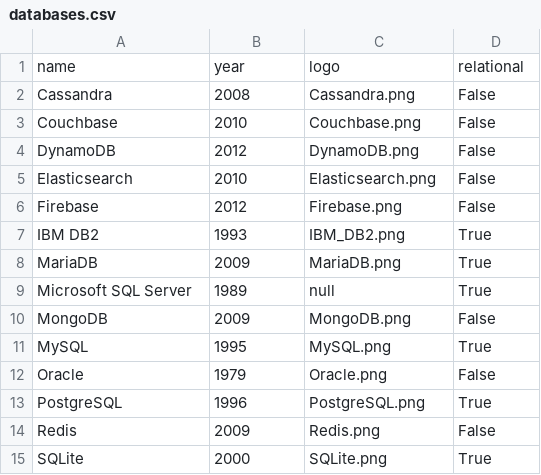
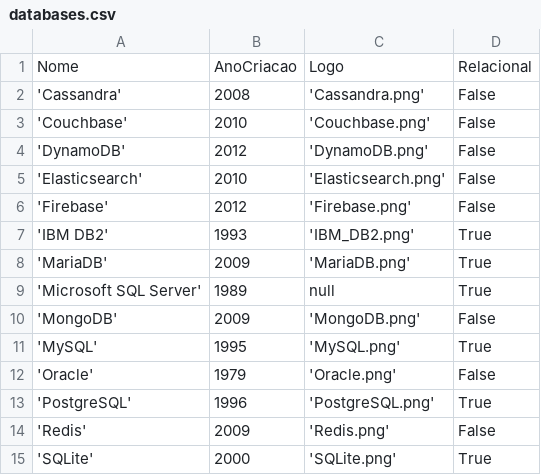
Before and after one commit to ferreira-mev/bd-trabalho-final, a CSV file: datasets/databases.csv, drawn as a sheet.

```diff
--- a/datasets/databases.csv
+++ b/datasets/databases.csv
@@ -1,15 +1,15 @@
-name,year,logo,relational
-Cassandra,2008,Cassandra.png,False
-Couchbase,2010,Couchbase.png,False
-DynamoDB,2012,DynamoDB.png,False
-Elasticsearch,2010,Elasticsearch.png,False
-Firebase,2012,Firebase.png,False
-IBM DB2,1993,IBM_DB2.png,True
-MariaDB,2009,MariaDB.png,True
-Microsoft SQL Server,1989,null,True
-MongoDB,2009,MongoDB.png,False
-MySQL,1995,MySQL.png,True
-Oracle,1979,Oracle.png,False
-PostgreSQL,1996,PostgreSQL.png,True
-Redis,2009,Redis.png,False
-SQLite,2000,SQLite.png,True
+Nome,AnoCriacao,Logo,Relacional
+'Cassandra',2008,'Cassandra.png',False
+'Couchbase',2010,'Couchbase.png',False
+'DynamoDB',2012,'DynamoDB.png',False
+'Elasticsearch',2010,'Elasticsearch.png',False
+'Firebase',2012,'Firebase.png',False
+'IBM DB2',1993,'IBM_DB2.png',True
+'MariaDB',2009,'MariaDB.png',True
+'Microsoft SQL Server',1989,null,True
+'MongoDB',2009,'MongoDB.png',False
+'MySQL',1995,'MySQL.png',True
+'Oracle',1979,'Oracle.png',False
+'PostgreSQL',1996,'PostgreSQL.png',True
+'Redis',2009,'Redis.png',False
+'SQLite',2000,'SQLite.png',True
```
Also changed, not shown: datasets/associations.csv, datasets/editors-ides.csv, 10 other files.
